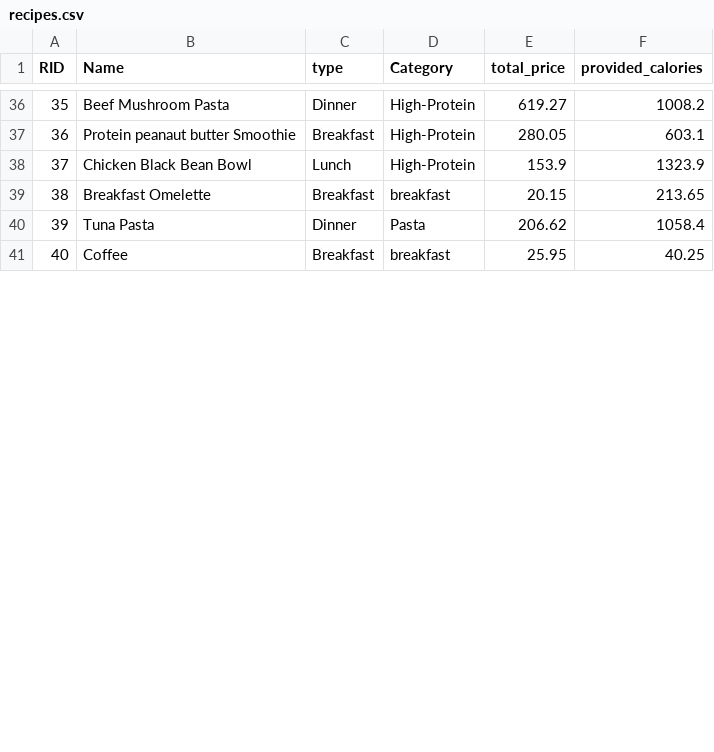
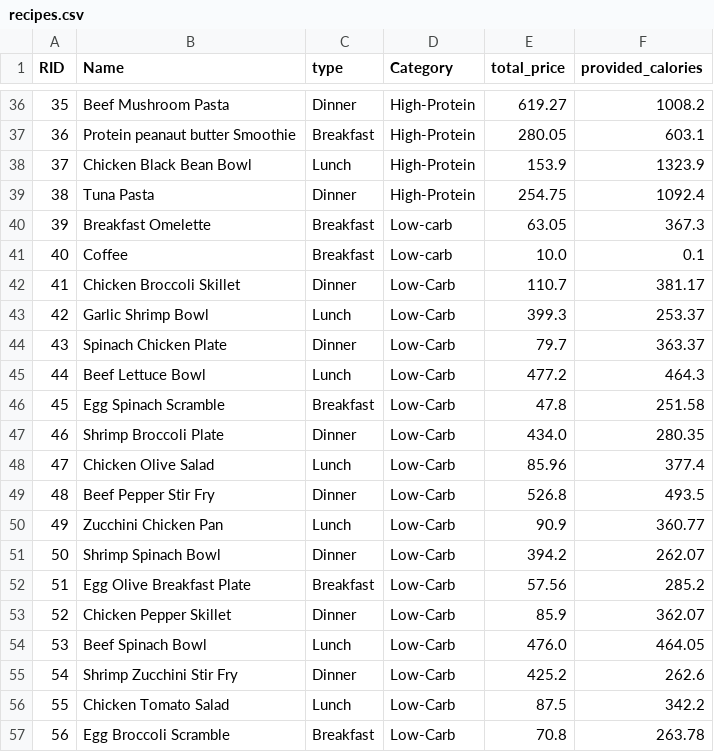
Before and after one commit to Abdelouahab-aourar/Nutri-Mlih, a CSV file: data/recipes.csv, drawn as a sheet; only a part is shown, gaps mark what is left out; removed rows and columns are numbered as before the commit, all else as after; the diff covers the shown part only; the diff names each change by its address in the sheet, - before the commit and + after, or states it on an @@ line.

Commit message:
added 22 Low-carb recipes

```diff
--- a/data/recipes.csv
+++ b/data/recipes.csv
+row 39: 38 | Tuna Pasta | Dinner | High-Protein | 254.75 | 1092.4
@@ column A (RID) renumbered between rows 40 and 62 @@
-D40 (Category): breakfast
+D40 (Category): Low-carb
-E40 (total_price): 20.15
+E40 (total_price): 63.05
-F40 (provided_calories): 213.65
+F40 (provided_calories): 367.3
-row 40: 39 | Tuna Pasta | Dinner | Pasta | 206.62 | 1058.4
-D41 (Category): breakfast
+D41 (Category): Low-carb
-E41 (total_price): 25.95
+E41 (total_price): 10.0
-F41 (provided_calories): 40.25
+F41 (provided_calories): 0.1
+row 42: 41 | Chicken Broccoli Skillet | Dinner | Low-Carb | 110.7 | 381.17
+row 43: 42 | Garlic Shrimp Bowl | Lunch | Low-Carb | 399.3 | 253.37
+row 44: 43 | Spinach Chicken Plate | Dinner | Low-Carb | 79.7 | 363.37
+row 45: 44 | Beef Lettuce Bowl | Lunch | Low-Carb | 477.2 | 464.3
+row 46: 45 | Egg Spinach Scramble | Breakfast | Low-Carb | 47.8 | 251.58
+row 47: 46 | Shrimp Broccoli Plate | Dinner | Low-Carb | 434.0 | 280.35
+row 48: 47 | Chicken Olive Salad | Lunch | Low-Carb | 85.96 | 377.4
+row 49: 48 | Beef Pepper Stir Fry | Dinner | Low-Carb | 526.8 | 493.5
+row 50: 49 | Zucchini Chicken Pan | Lunch | Low-Carb | 90.9 | 360.77
+row 51: 50 | Shrimp Spinach Bowl | Dinner | Low-Carb | 394.2 | 262.07
+row 52: 51 | Egg Olive Breakfast Plate | Breakfast | Low-Carb | 57.56 | 285.2
+row 53: 52 | Chicken Pepper Skillet | Dinner | Low-Carb | 85.9 | 362.07
+row 54: 53 | Beef Spinach Bowl | Lunch | Low-Carb | 476.0 | 464.05
+row 55: 54 | Shrimp Zucchini Stir Fry | Dinner | Low-Carb | 425.2 | 262.6
+row 56: 55 | Chicken Tomato Salad | Lunch | Low-Carb | 87.5 | 342.2
+row 57: 56 | Egg Broccoli Scramble | Breakfast | Low-Carb | 70.8 | 263.78
```
Also changed, not shown: 4 added rows, 1 removed row and 3 edited cells elsewhere in this file, data/products.csv, data/recipe_ingredient.csv, 2 other files.
